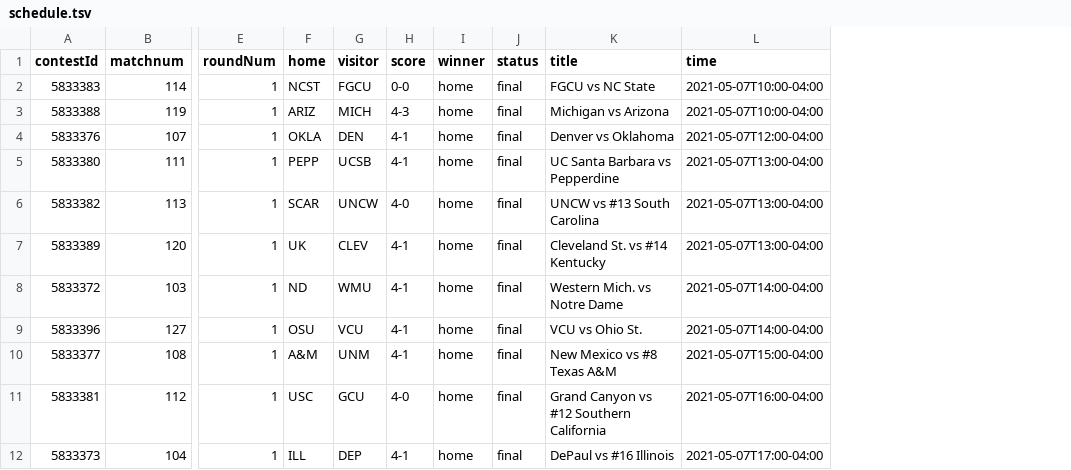
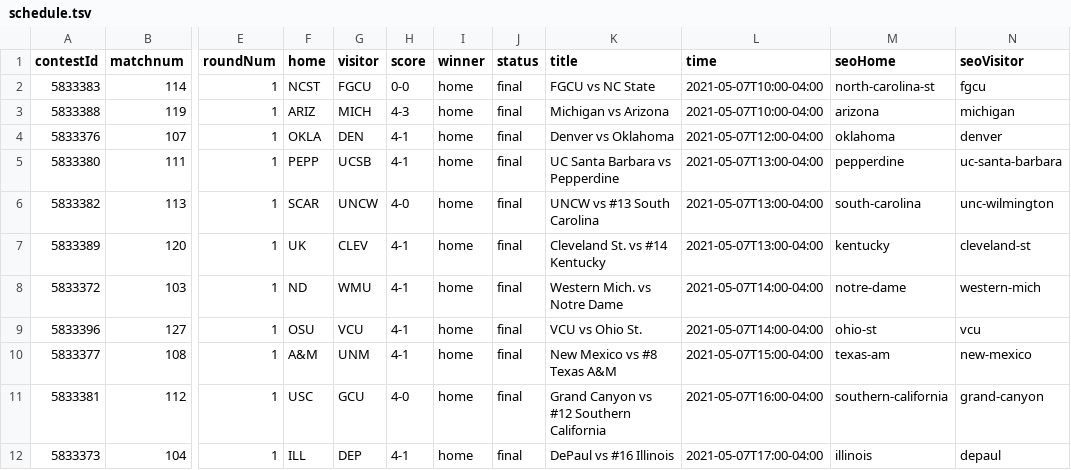
Before and after one commit to slam10s/may-madness, a TSV file: data/2020-21/ncaam/schedule.tsv, drawn as a sheet; only a part is shown, gaps mark what is left out; the diff names each change by its address in the sheet, - before the commit and + after, or states it on an @@ line.

```diff
--- a/data/2020-21/ncaam/schedule.tsv
+++ b/data/2020-21/ncaam/schedule.tsv
+column M (seoHome), rows 2-12: north-carolina-st | arizona | oklahoma | pepperdine | south-carolina | kentucky | notre-dame | ohio-st | texas-am | southern-california | illinois
+column N (seoVisitor), rows 2-12: fgcu | michigan | denver | uc-santa-barbara | unc-wilmington | cleveland-st | western-mich | vcu | new-mexico | grand-canyon | depaul
```
Also changed, not shown: data/2020-21/ncaaw/schedule.tsv.
